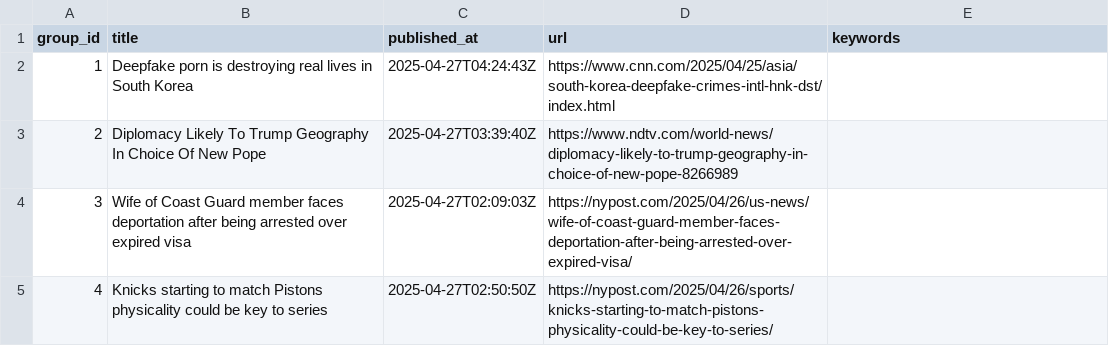
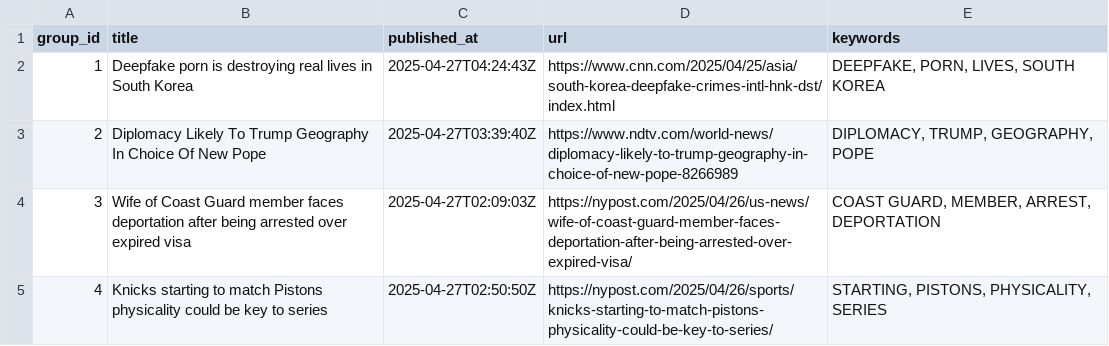
Before and after one commit to lileungws/whatsnews01, a CSV file: web/data/main.csv, drawn as a sheet.

Commit message:
Update keywords main.csv

```diff
--- a/web/data/main.csv
+++ b/web/data/main.csv
@@ -1,5 +1,5 @@
 group_id,title,published_at,url,keywords
-1,Deepfake porn is destroying real lives in South Korea,2025-04-27T04:24:43Z,https://www.cnn.com/2025/04/25/asia/south-korea-deepfake-crimes-intl-hnk-dst/index.html,
-2,Diplomacy Likely To Trump Geography In Choice Of New Pope,2025-04-27T03:39:40Z,https://www.ndtv.com/world-news/diplomacy-likely-to-trump-geography-in-choice-of-new-pope-8266989,
-3,Wife of Coast Guard member faces deportation after being arrested over expired visa,2025-04-27T02:09:03Z,https://nypost.com/2025/04/26/us-news/wife-of-coast-guard-member-faces-deportation-after-being-arrested-over-expired-visa/,
-4,Knicks starting to match Pistons physicality could be key to series,2025-04-27T02:50:50Z,https://nypost.com/2025/04/26/sports/knicks-starting-to-match-pistons-physicality-could-be-key-to-series/,
+1,Deepfake porn is destroying real lives in South Korea,2025-04-27T04:24:43Z,https://www.cnn.com/2025/04/25/asia/south-korea-deepfake-crimes-intl-hnk-dst/index.html,"DEEPFAKE, PORN, LIVES, SOUTH KOREA"
+2,Diplomacy Likely To Trump Geography In Choice Of New Pope,2025-04-27T03:39:40Z,https://www.ndtv.com/world-news/diplomacy-likely-to-trump-geography-in-choice-of-new-pope-8266989,"DIPLOMACY, TRUMP, GEOGRAPHY, POPE"
+3,Wife of Coast Guard member faces deportation after being arrested over expired visa,2025-04-27T02:09:03Z,https://nypost.com/2025/04/26/us-news/wife-of-coast-guard-member-faces-deportation-after-being-arrested-over-expired-visa/,"COAST GUARD, MEMBER, ARREST, DEPORTATION"
+4,Knicks starting to match Pistons physicality could be key to series,2025-04-27T02:50:50Z,https://nypost.com/2025/04/26/sports/knicks-starting-to-match-pistons-physicality-could-be-key-to-series/,"STARTING, PISTONS, PHYSICALITY, SERIES"
```
Also changed, not shown: history/history.csv.
